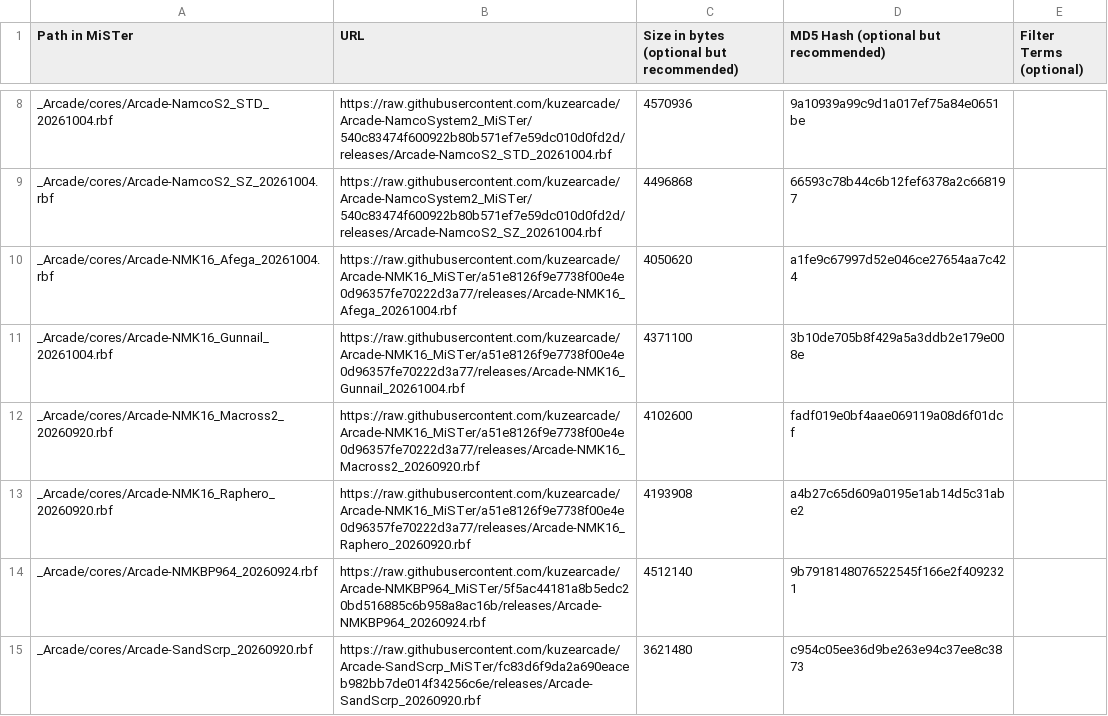
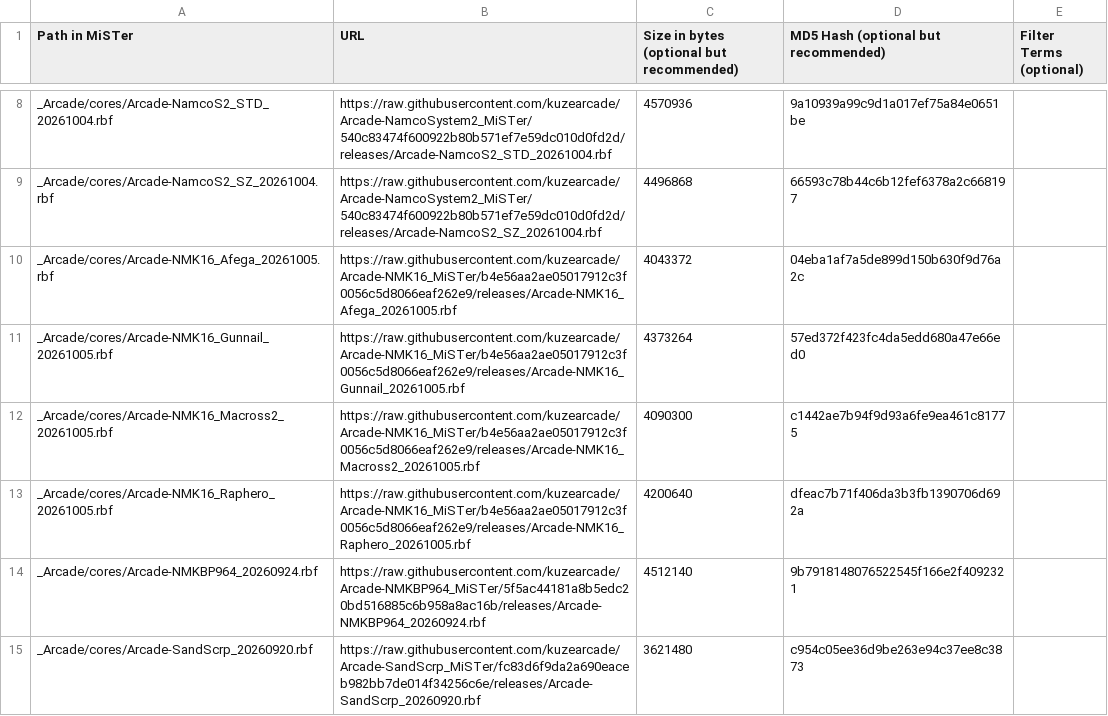
Before and after one commit to OngoGablogian/kuzecores, a CSV file: external_files.csv, drawn as a sheet; only a part is shown, gaps mark what is left out; removed rows and columns are numbered as before the commit, all else as after; the diff names each change by its address in the sheet, - before the commit and + after, or states it on an @@ line.

```diff
--- a/external_files.csv
+++ b/external_files.csv
-row 10: _Arcade/cores/Arcade-NMK16_Afega_20261004.rbf | https://raw.githubusercontent.com/kuzearcade/Arcade-NMK16_MiSTer/a51e8126f9e7738f00e4e0d96357fe70222d3a77/releases/Arcade-NMK16_Afega_20261004.rbf | 4050620 | a1fe9c67997d52e046ce27654aa7c424
-row 11: _Arcade/cores/Arcade-NMK16_Gunnail_20261004.rbf | https://raw.githubusercontent.com/kuzearcade/Arcade-NMK16_MiSTer/a51e8126f9e7738f00e4e0d96357fe70222d3a77/releases/Arcade-NMK16_Gunnail_20261004.rbf | 4371100 | 3b10de705b8f429a5a3ddb2e179e008e
-row 12: _Arcade/cores/Arcade-NMK16_Macross2_20260920.rbf | https://raw.githubusercontent.com/kuzearcade/Arcade-NMK16_MiSTer/a51e8126f9e7738f00e4e0d96357fe70222d3a77/releases/Arcade-NMK16_Macross2_20260920.rbf | 4102600 | fadf019e0bf4aae069119a08d6f01dcf
-row 13: _Arcade/cores/Arcade-NMK16_Raphero_20260920.rbf | https://raw.githubusercontent.com/kuzearcade/Arcade-NMK16_MiSTer/a51e8126f9e7738f00e4e0d96357fe70222d3a77/releases/Arcade-NMK16_Raphero_20260920.rbf | 4193908 | a4b27c65d609a0195e1ab14d5c31abe2
+row 10: _Arcade/cores/Arcade-NMK16_Afega_20261005.rbf | https://raw.githubusercontent.com/kuzearcade/Arcade-NMK16_MiSTer/b4e56aa2ae05017912c3f0056c5d8066eaf262e9/releases/Arcade-NMK16_Afega_20261005.rbf | 4043372 | 04eba1af7a5de899d150b630f9d76a2c
+row 11: _Arcade/cores/Arcade-NMK16_Gunnail_20261005.rbf | https://raw.githubusercontent.com/kuzearcade/Arcade-NMK16_MiSTer/b4e56aa2ae05017912c3f0056c5d8066eaf262e9/releases/Arcade-NMK16_Gunnail_20261005.rbf | 4373264 | 57ed372f423fc4da5edd680a47e66ed0
+row 12: _Arcade/cores/Arcade-NMK16_Macross2_20261005.rbf | https://raw.githubusercontent.com/kuzearcade/Arcade-NMK16_MiSTer/b4e56aa2ae05017912c3f0056c5d8066eaf262e9/releases/Arcade-NMK16_Macross2_20261005.rbf | 4090300 | c1442ae7b94f9d93a6fe9ea461c81775
+row 13: _Arcade/cores/Arcade-NMK16_Raphero_20261005.rbf | https://raw.githubusercontent.com/kuzearcade/Arcade-NMK16_MiSTer/b4e56aa2ae05017912c3f0056c5d8066eaf262e9/releases/Arcade-NMK16_Raphero_20261005.rbf | 4200640 | dfeac7b71f406da3b3fb1390706d692a
```
Also changed, not shown: 7 other files.
